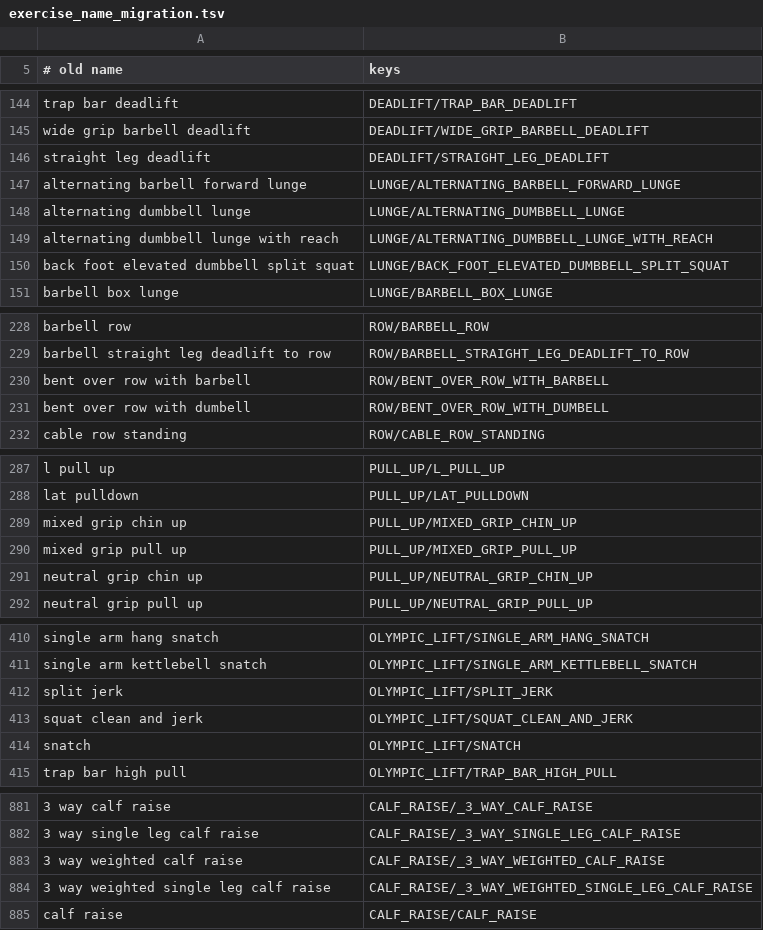
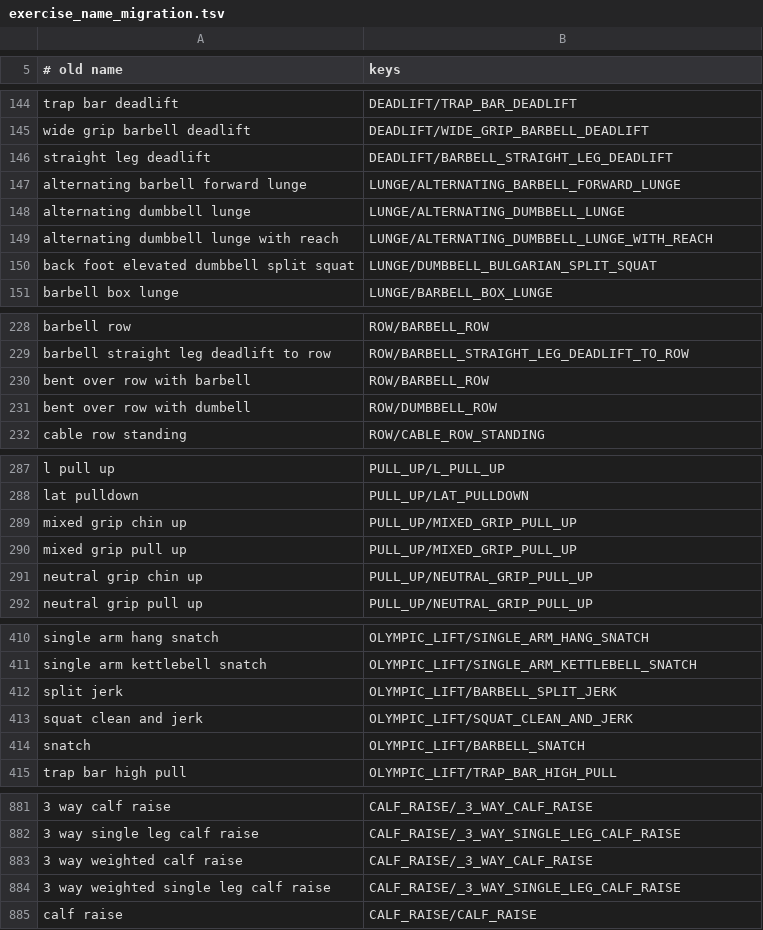
Before and after one commit to jlehen/Stamind, a TSV file: scripts/exercise_name_migration.tsv, drawn as a sheet; only a part is shown, gaps mark what is left out; the diff covers the shown part only; the diff names each change by its address in the sheet, - before the commit and + after, or states it on an @@ line.

```diff
--- a/scripts/exercise_name_migration.tsv
+++ b/scripts/exercise_name_migration.tsv
-B146 (keys): DEADLIFT/STRAIGHT_LEG_DEADLIFT
+B146 (keys): DEADLIFT/BARBELL_STRAIGHT_LEG_DEADLIFT
-B150 (keys): LUNGE/BACK_FOOT_ELEVATED_DUMBBELL_SPLIT_SQUAT
+B150 (keys): LUNGE/DUMBBELL_BULGARIAN_SPLIT_SQUAT
-B230 (keys): ROW/BENT_OVER_ROW_WITH_BARBELL
+B230 (keys): ROW/BARBELL_ROW
-B231 (keys): ROW/BENT_OVER_ROW_WITH_DUMBELL
+B231 (keys): ROW/DUMBBELL_ROW
-B289 (keys): PULL_UP/MIXED_GRIP_CHIN_UP
+B289 (keys): PULL_UP/MIXED_GRIP_PULL_UP
-B291 (keys): PULL_UP/NEUTRAL_GRIP_CHIN_UP
+B291 (keys): PULL_UP/NEUTRAL_GRIP_PULL_UP
-B412 (keys): OLYMPIC_LIFT/SPLIT_JERK
+B412 (keys): OLYMPIC_LIFT/BARBELL_SPLIT_JERK
-B414 (keys): OLYMPIC_LIFT/SNATCH
+B414 (keys): OLYMPIC_LIFT/BARBELL_SNATCH
-B883 (keys): CALF_RAISE/_3_WAY_WEIGHTED_CALF_RAISE
+B883 (keys): CALF_RAISE/_3_WAY_CALF_RAISE
-B884 (keys): CALF_RAISE/_3_WAY_WEIGHTED_SINGLE_LEG_CALF_RAISE
+B884 (keys): CALF_RAISE/_3_WAY_SINGLE_LEG_CALF_RAISE
```
Also changed, not shown: 49 edited cells elsewhere in this file, stamind/strength/exercises.tsv, 7 other files.
